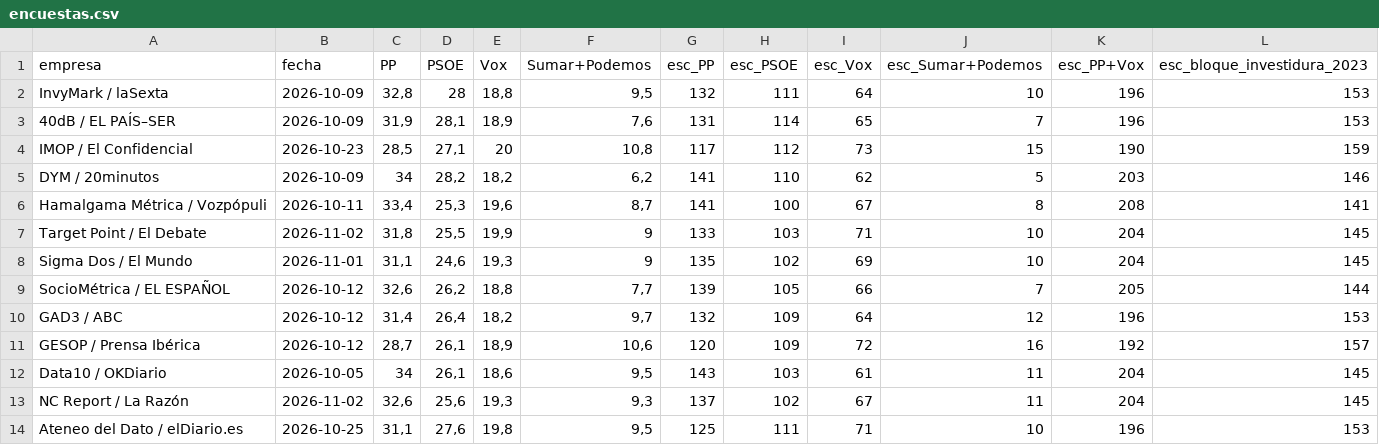
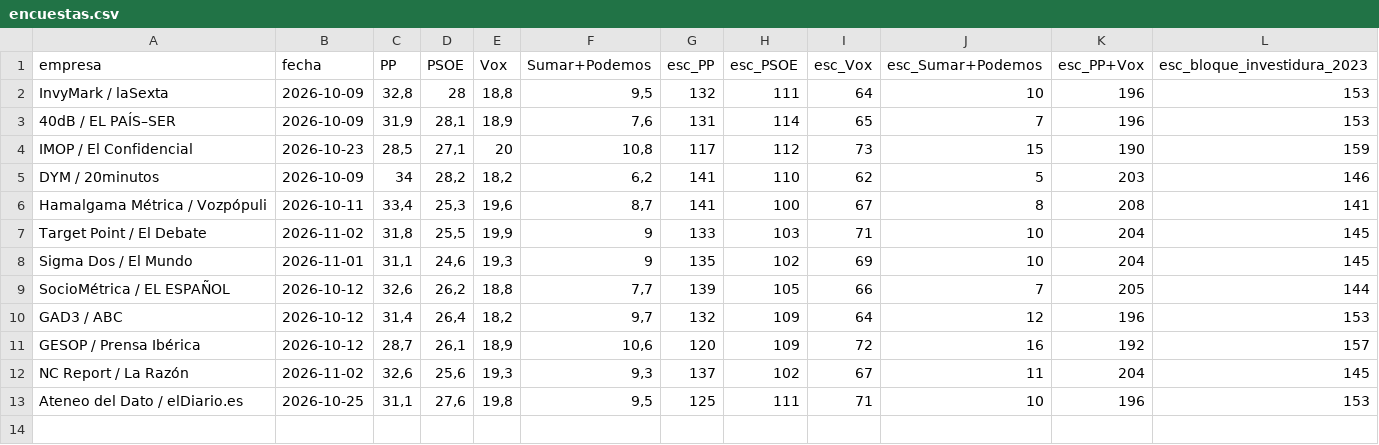
Before and after one commit to juanle-lopez/Datos29N, a CSV file: datos/encuestas.csv, drawn as a sheet; the diff names each change by its address in the sheet, - before the commit and + after, or states it on an @@ line.

```diff
--- a/datos/encuestas.csv
+++ b/datos/encuestas.csv
-row 12: Data10 / OKDiario | 2026-10-05 | 34 | 26,1 | 18,6 | 9,5 | 143 | 103 | 61 | 11 | 204 | 145
```
Also changed, not shown: 57 other files.
